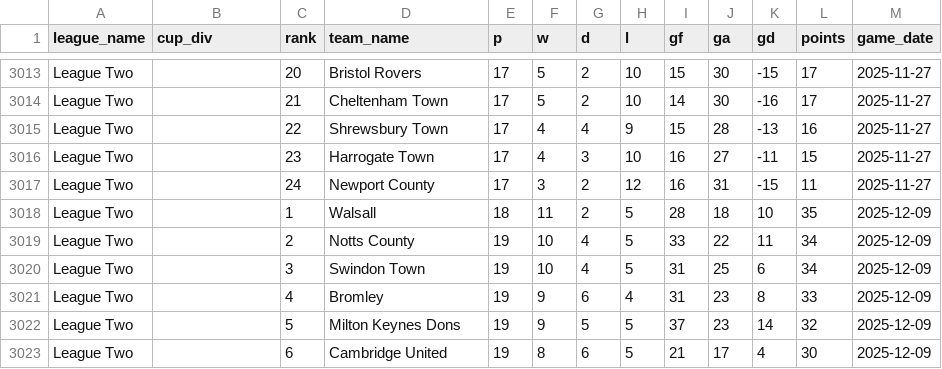
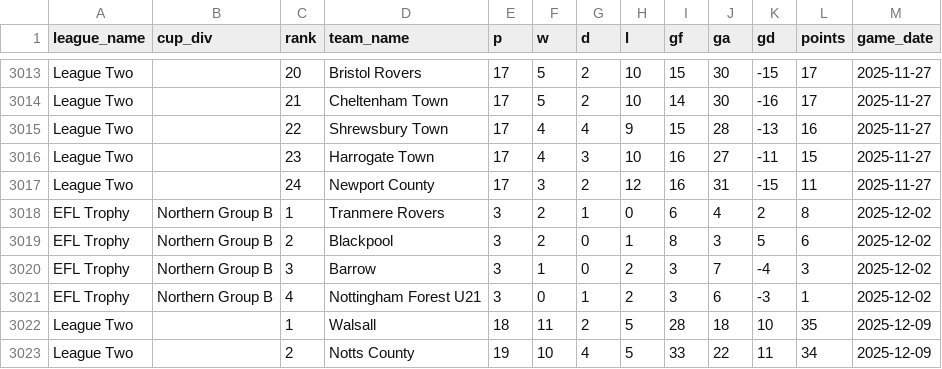
Before and after one commit to petebrown/data-updater-v2, a CSV file: data/league_tables.csv, drawn as a sheet; only a part is shown, gaps mark what is left out; the shorter side is filled out with more unchanged rows.

```diff
--- a/data/league_tables.csv
+++ b/data/league_tables.csv
@@ -3017,2 +3017,6 @@ League Two,,23,Harrogate Town,17,4,3,10,16,27,-11,15,2025-11-27
 League Two,,24,Newport County,17,3,2,12,16,31,-15,11,2025-11-27
+EFL Trophy,Northern Group B,1,Tranmere Rovers,3,2,1,0,6,4,2,8,2025-12-02
+EFL Trophy,Northern Group B,2,Blackpool,3,2,0,1,8,3,5,6,2025-12-02
+EFL Trophy,Northern Group B,3,Barrow,3,1,0,2,3,7,-4,3,2025-12-02
+EFL Trophy,Northern Group B,4,Nottingham Forest U21,3,0,1,2,3,6,-3,1,2025-12-02
 League Two,,1,Walsall,18,11,2,5,28,18,10,35,2025-12-09
```
Also changed, not shown: data-r/sub_mins.csv, data-r/subs.csv, 21 other files.
